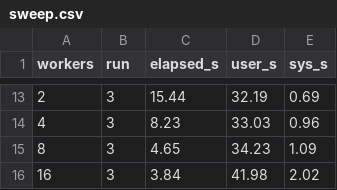
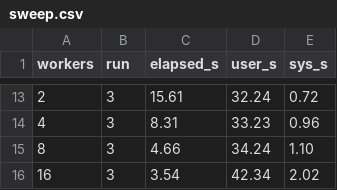
Before and after one commit to sdanieldlr/ospc-lab1-a4, a CSV file: members/lagudo6/sweep.csv, drawn as a sheet; only a part is shown, gaps mark what is left out; the diff covers the shown part only.

```diff
--- a/members/lagudo6/sweep.csv
+++ b/members/lagudo6/sweep.csv
@@ -13,4 +13,4 @@ workers,run,elapsed_s,user_s,sys_s
-2,3,15.44,32.19,0.69
-4,3,8.23,33.03,0.96
-8,3,4.65,34.23,1.09
-16,3,3.84,41.98,2.02
+2,3,15.61,32.24,0.72
+4,3,8.31,33.23,0.96
+8,3,4.66,34.24,1.10
+16,3,3.54,42.34,2.02
```
Also changed, not shown: 32 edited cells elsewhere in this file.
